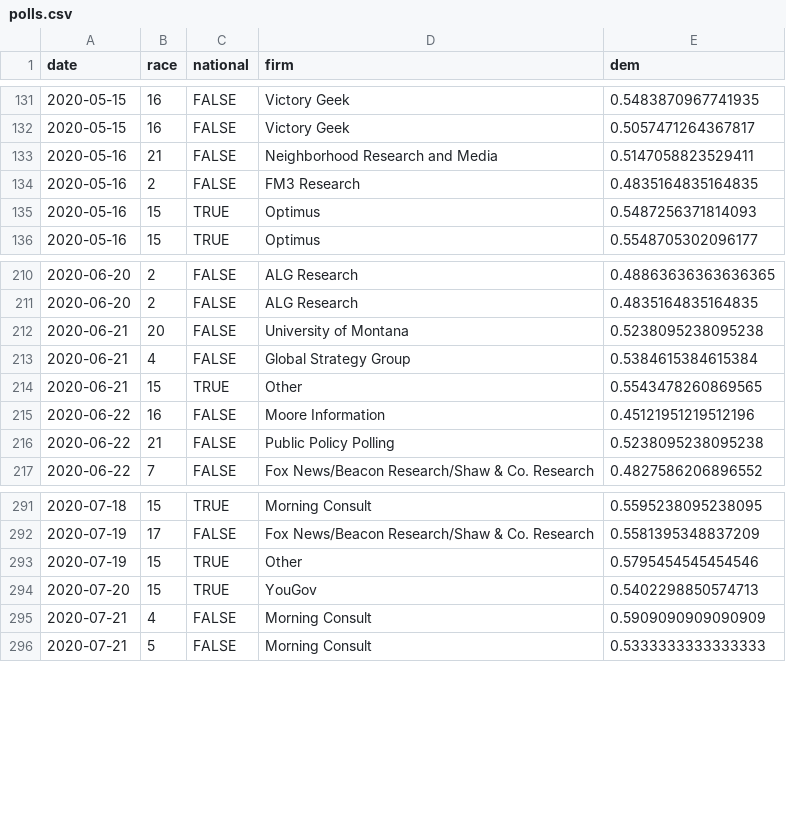
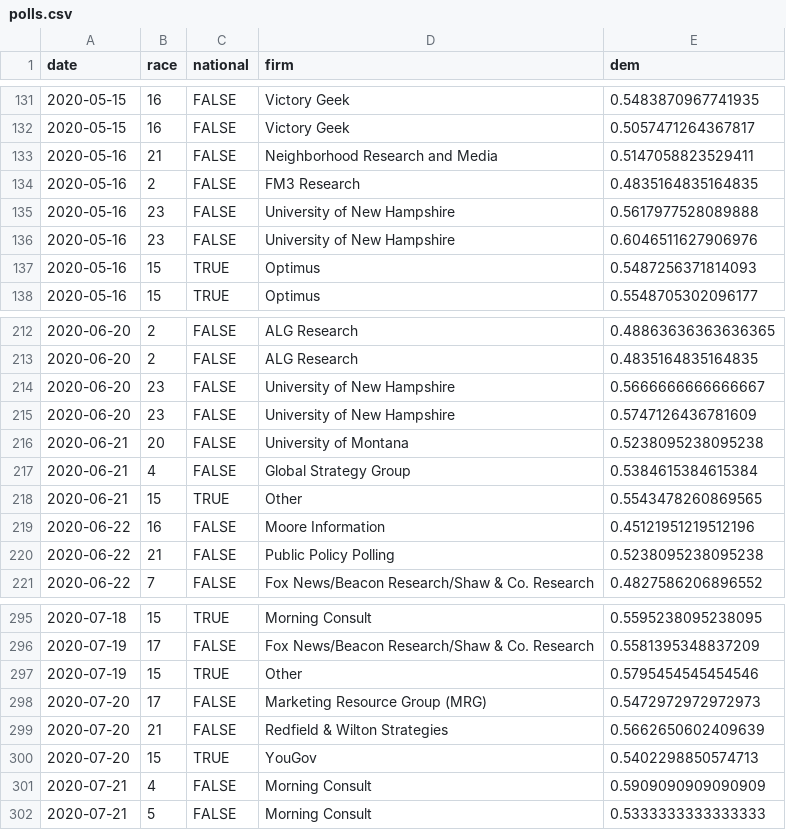
Before and after one commit to CoryMcCartan/senate, a CSV file: docs/polls.csv, drawn as a sheet; only a part is shown, gaps mark what is left out; the diff covers the shown part only.

```diff
--- a/docs/polls.csv
+++ b/docs/polls.csv
@@ -134,2 +134,4 @@ date,race,national,firm,dem
 2020-05-16,2,FALSE,FM3 Research,0.4835164835164835
+2020-05-16,23,FALSE,University of New Hampshire,0.5617977528089888
+2020-05-16,23,FALSE,University of New Hampshire,0.6046511627906976
 2020-05-16,15,TRUE,Optimus,0.5487256371814093
@@ -211,2 +213,4 @@ date,race,national,firm,dem
 2020-06-20,2,FALSE,ALG Research,0.4835164835164835
+2020-06-20,23,FALSE,University of New Hampshire,0.5666666666666667
+2020-06-20,23,FALSE,University of New Hampshire,0.5747126436781609
 2020-06-21,20,FALSE,University of Montana,0.5238095238095238
@@ -293,2 +297,4 @@ date,race,national,firm,dem
 2020-07-19,15,TRUE,Other,0.5795454545454546
+2020-07-20,17,FALSE,Marketing Resource Group (MRG),0.5472972972972973
+2020-07-20,21,FALSE,Redfield & Wilton Strategies,0.5662650602409639
 2020-07-20,15,TRUE,YouGov,0.5402298850574713
```
Also changed, not shown: 17 added rows elsewhere in this file, docs/history.csv, docs/race_history.csv, 2 other files.
